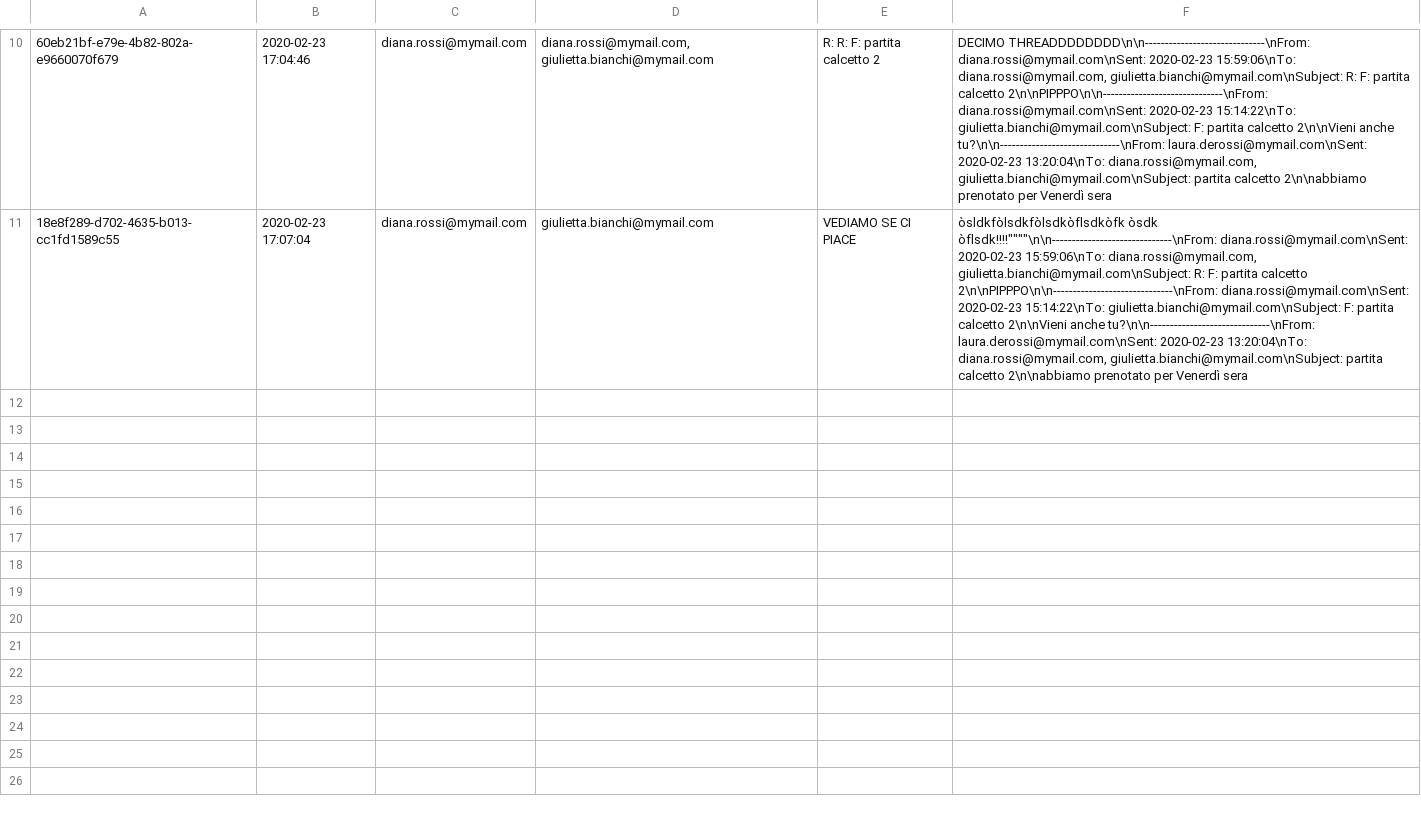
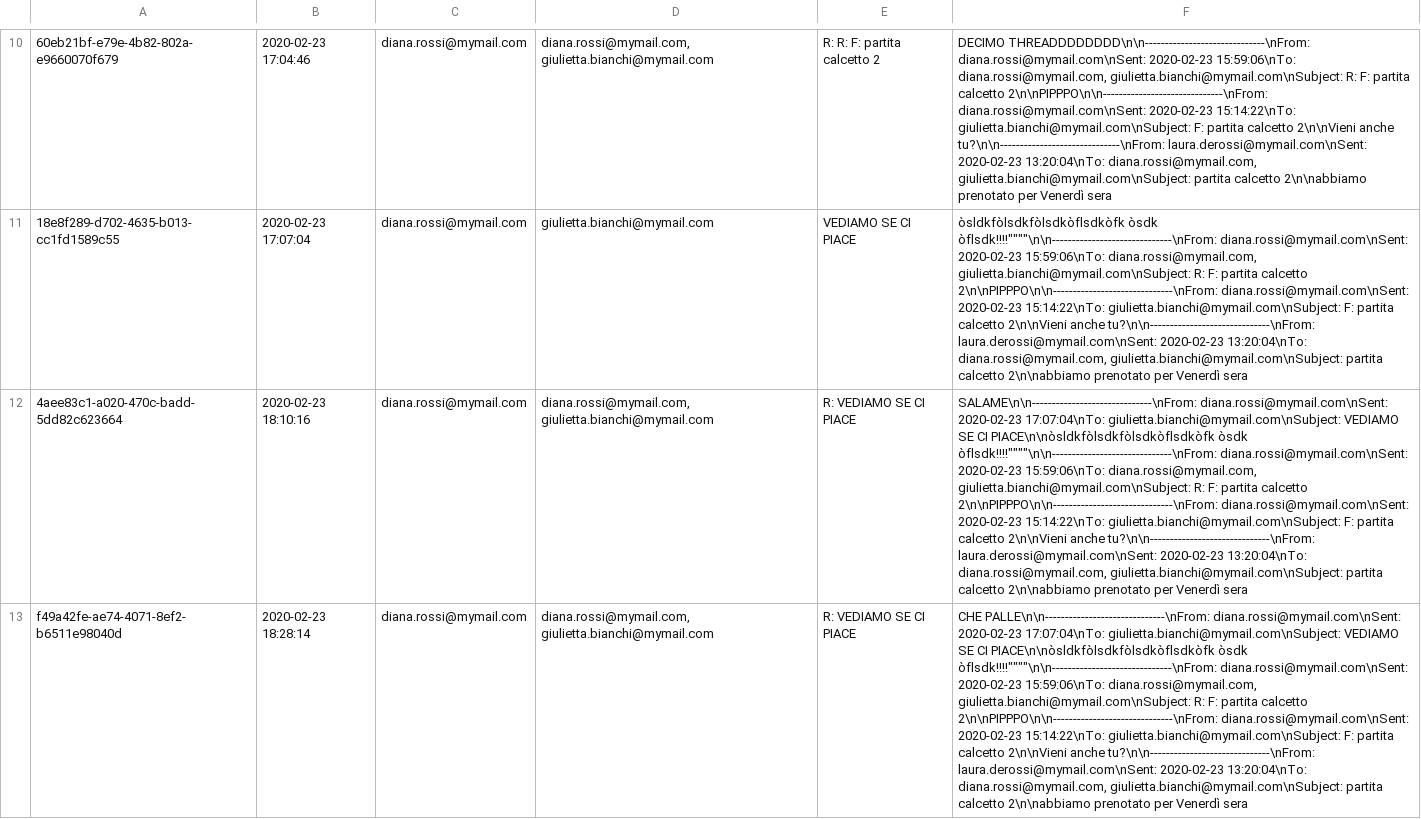
Before and after one commit to annagoku/ProgrammazioneIII, a CSV file: Serverposta/data/giulietta.bianchi@mymail.com/giulietta.bianchi@mymail.com_arrived.csv, drawn as a sheet; only a part is shown, gaps mark what is left out; the diff names each change by its address in the sheet, - before the commit and + after, or states it on an @@ line.

```diff
--- a/Serverposta/data/giulietta.bianchi@mymail.com/giulietta.bianchi@mymail.com_arrived.csv
+++ b/Serverposta/data/giulietta.bianchi@mymail.com/giulietta.bianchi@mymail.com_arrived.csv
+row 12: 4aee83c1-a020-470c-badd-5dd82c623664 | 2020-02-23 18:10:16 | diana.rossi@mymail.com | diana.rossi@mymail.com, giulietta.bianchi@mymail.com | R: VEDIAMO SE CI PIACE | SALAME\n\n------------------------------\nFrom: diana.rossi@mymail.com\nSent: 2020-02-23 17:07:04\nTo: giulietta.bianchi@mymail.com\nSubject: VEDIAMO SE CI PIACE\n\nòsldkfòlsdkfòlsdkòflsdkòfk òsdk òflsdk!!!!""""\n\n------------------------------\nFrom: diana.rossi@mymail.com\nSent: 2020-02-23 15:59:06\nTo: diana.rossi@mymail.com, giulietta.bianchi@mymail.com\nSubject: R: F: partita calcetto 2\n\nPIPPPO\n\n------------------------------\nFrom: diana.rossi@mymail.com\nSent: 2020-02-23 15:14:22\nTo: giulietta.bianchi@mymail.com\nSubject: F: partita calcetto 2\n\nVieni anche tu?\n\n------------------------------\nFrom: laura.derossi@mymail.com\nSent: 2020-02-23 13:20:04\nTo: diana.rossi@mymail.com, giulietta.bianchi@mymail.com\nSubject: partita calcetto 2\n\nabbiamo prenotato per Venerdì sera
+row 13: f49a42fe-ae74-4071-8ef2-b6511e98040d | 2020-02-23 18:28:14 | diana.rossi@mymail.com | diana.rossi@mymail.com, giulietta.bianchi@mymail.com | R: VEDIAMO SE CI PIACE | CHE PALLE\n\n------------------------------\nFrom: diana.rossi@mymail.com\nSent: 2020-02-23 17:07:04\nTo: giulietta.bianchi@mymail.com\nSubject: VEDIAMO SE CI PIACE\n\nòsldkfòlsdkfòlsdkòflsdkòfk òsdk òflsdk!!!!""""\n\n------------------------------\nFrom: diana.rossi@mymail.com\nSent: 2020-02-23 15:59:06\nTo: diana.rossi@mymail.com, giulietta.bianchi@mymail.com\nSubject: R: F: partita calcetto 2\n\nPIPPPO\n\n------------------------------\nFrom: diana.rossi@mymail.com\nSent: 2020-02-23 15:14:22\nTo: giulietta.bianchi@mymail.com\nSubject: F: partita calcetto 2\n\nVieni anche tu?\n\n------------------------------\nFrom: laura.derossi@mymail.com\nSent: 2020-02-23 13:20:04\nTo: diana.rossi@mymail.com, giulietta.bianchi@mymail.com\nSubject: partita calcetto 2\n\nabbiamo prenotato per Venerdì sera
```
Also changed, not shown: Clientposta/data/diana.rossi@mymail.com_arrived.csv, Clientposta/data/diana.rossi@mymail.com_sent.csv, 15 other files.
